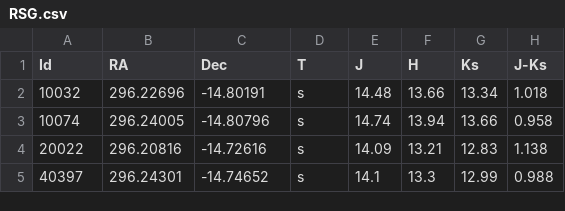
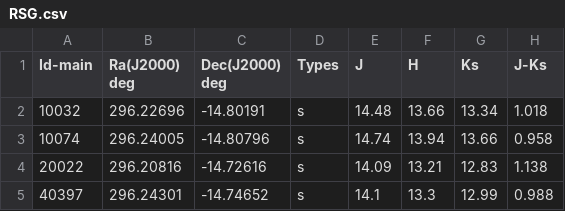
Before and after one commit to Mahdi-Abdollahii/NGC_6822, a CSV file: Data/RSG.csv, drawn as a sheet.

Commit message:
Add files via upload

```diff
--- a/Data/RSG.csv
+++ b/Data/RSG.csv
@@ -1,2 +1,2 @@
-Id ,RA,Dec,T,J,H,Ks,J-Ks
+Id-main,Ra(J2000) deg,Dec(J2000) deg,Types,J,H,Ks,J-Ks
 10032,296.22696,-14.80191,s,14.48,13.66,13.34,1.018
```
